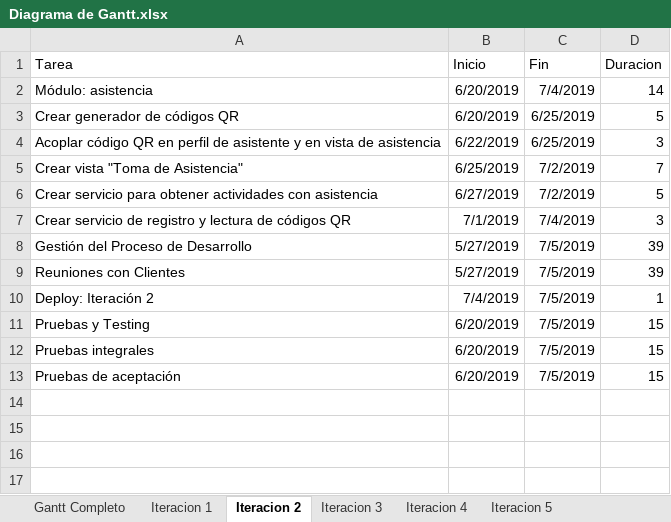
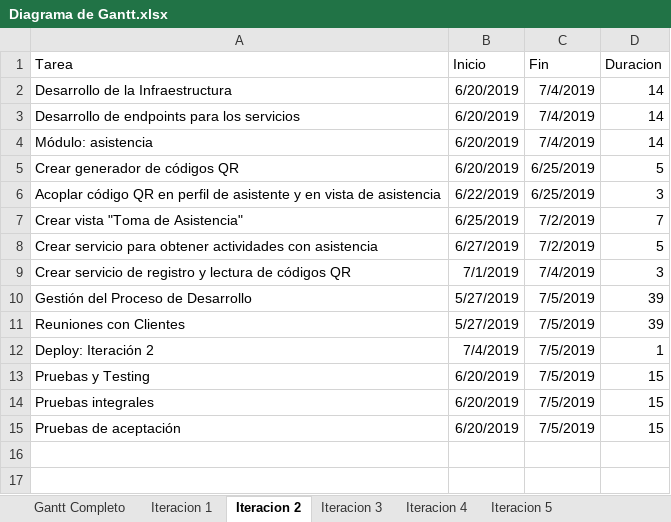
Before and after one commit to fedealbertengo/Conferentia, an Excel workbook: Informe/Diagrama de Gantt/Diagrama de Gantt.xlsx, sheet Iteracion 2, drawn as a sheet; only a part is shown; values as stored, in another font and other column widths than the file's, no borders; charts and pictures not drawn; removed rows and columns are numbered as before the commit, all else as after; the diff names each change by its address in the sheet, - before the commit and + after, or states it on an @@ line.

Commit message:
Corregidos diagramas de gantt de la iteración 1 y 2

```diff
--- a/Informe/Diagrama de Gantt/Diagrama de Gantt.xlsx (sheet Iteracion 2)
+++ b/Informe/Diagrama de Gantt/Diagrama de Gantt.xlsx (sheet Iteracion 2)
+row 2: Desarrollo de la Infraestructura | 6/20/2019 | 7/4/2019 | 14
+row 3: Desarrollo de endpoints para los servicios | 6/20/2019 | 7/4/2019 | 14
-row 14: (empty)
-row 15: (empty)
```
Also changed, not shown: sheet Iteracion 1, formulas that keep their value, charts or pictures, 2 other files.
